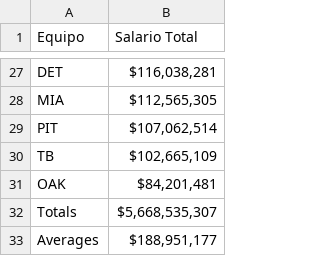
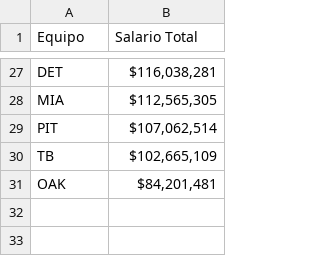
Before and after one commit to daniel-morillo/PythonForML, a CSV file: mlb_teams_cash_total.csv, drawn as a sheet; only a part is shown, gaps mark what is left out.

```diff
--- a/mlb_teams_cash_total.csv
+++ b/mlb_teams_cash_total.csv
@@ -31,3 +31 @@ TB,"$102,665,109"
 OAK,"$84,201,481"
-Totals,"$5,668,535,307"
-Averages,"$188,951,177"
```
Also changed, not shown: 4 other files.
